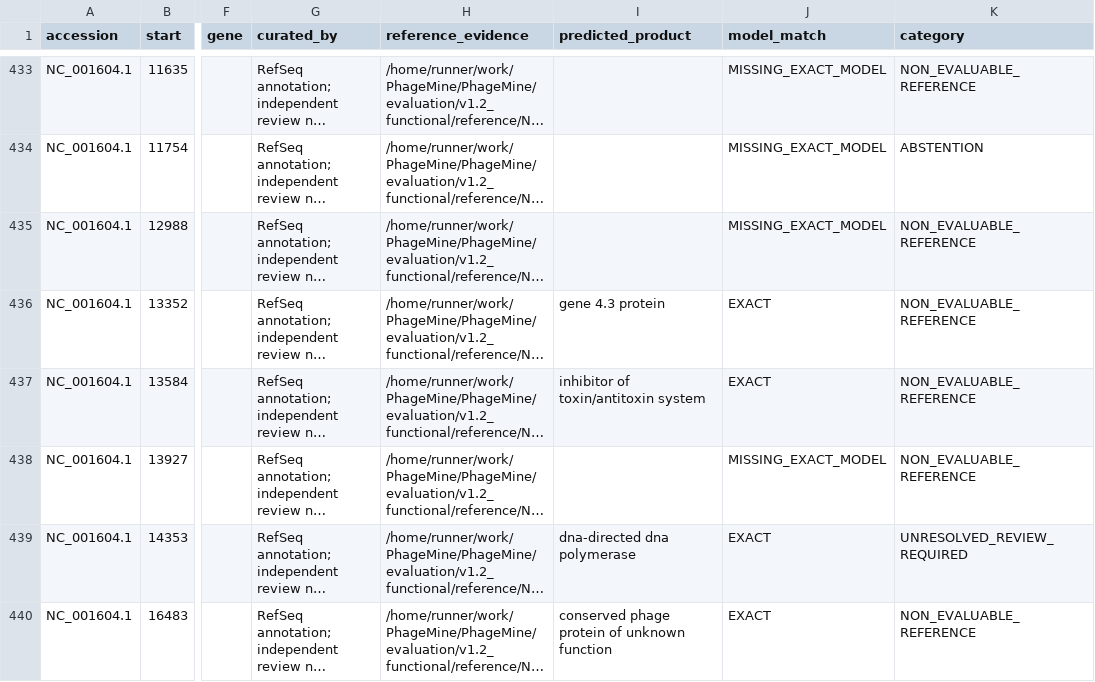
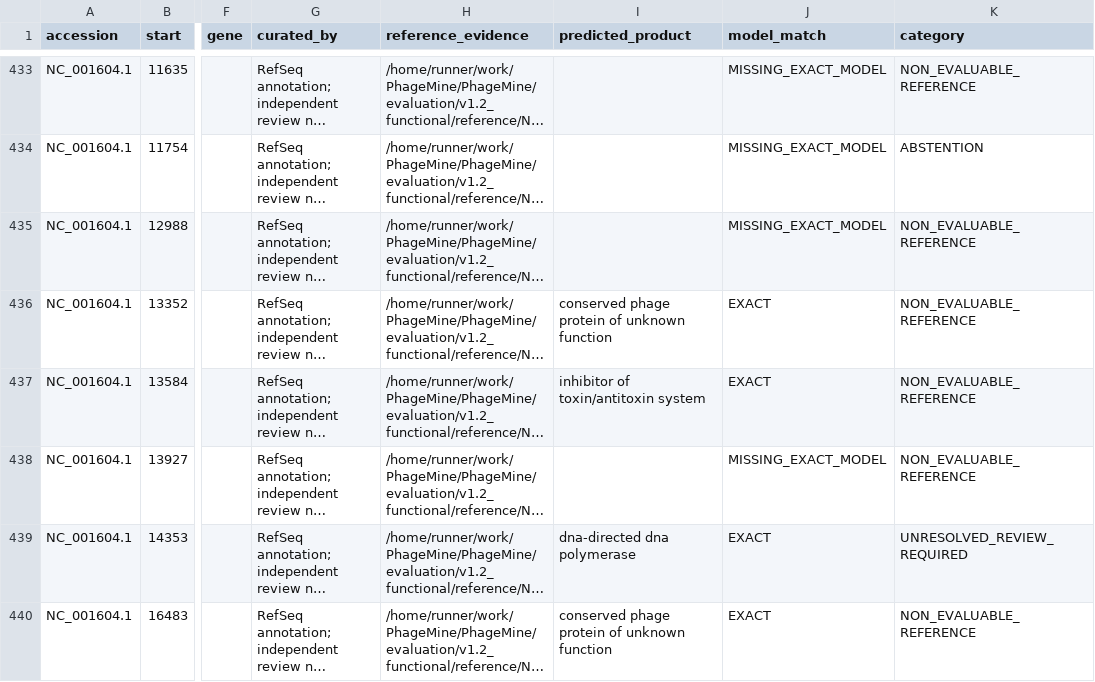
Before and after one commit to emmannaemeka/PhageMine, a TSV file: evaluation/v1.3_validation/results/full-system/current-evaluation/combined/scores/locus_results.tsv, drawn as a sheet; only a part is shown, gaps mark what is left out; long unchanged cells end in …; the diff covers the shown part only; the diff names each change by its address in the sheet, - before the commit and + after, or states it on an @@ line.

```diff
--- a/evaluation/v1.3_validation/results/full-system/current-evaluation/combined/scores/locus_results.tsv
+++ b/evaluation/v1.3_validation/results/full-system/current-evaluation/combined/scores/locus_results.tsv
-I436 (predicted_product): gene 4.3 protein
+I436 (predicted_product): conserved phage protein of unknown function
```
Also changed, not shown: 57 edited cells elsewhere in this file, evaluation/v1.3_validation/results/full-system/all_product_names.tsv, evaluation/v1.3_validation/results/full-system/code_checksums.tsv, 28 other files.
